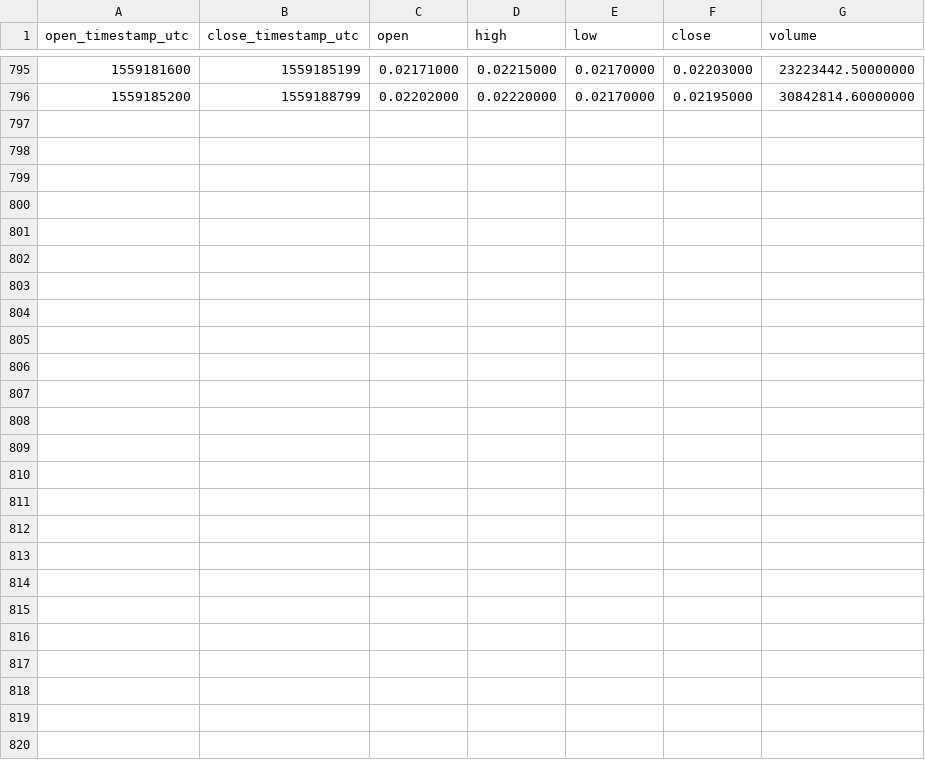
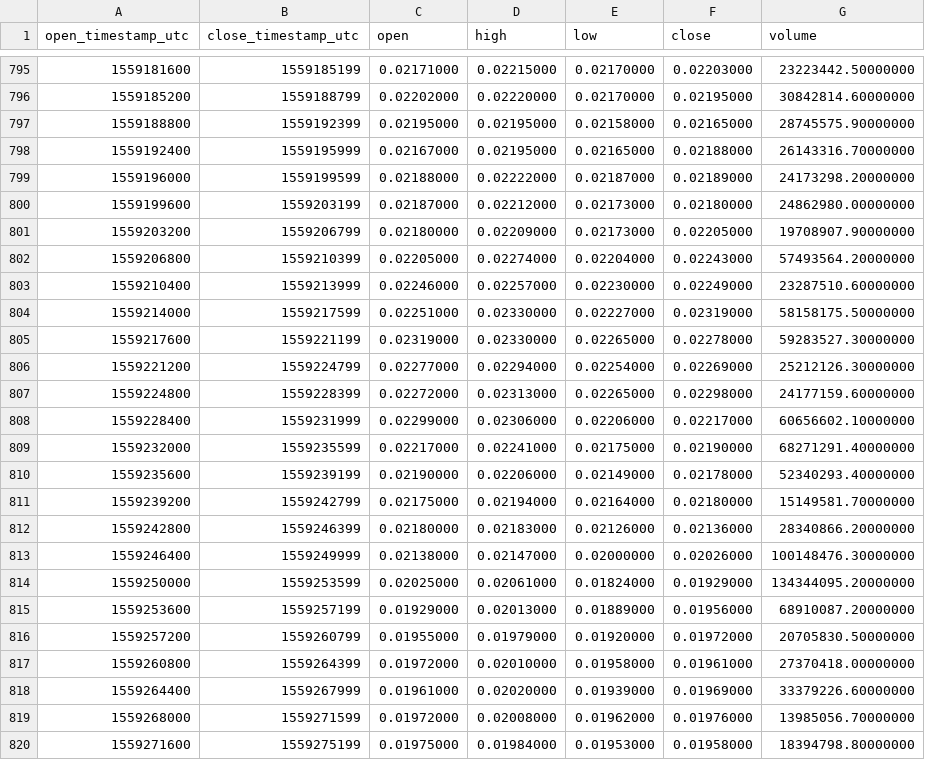
Before and after one commit to cryptobigbro/binance-MATICUSDT, a CSV file: binance-MATICUSDT-1h.csv, drawn as a sheet; only a part is shown, gaps mark what is left out; the diff names each change by its address in the sheet, - before the commit and + after, or states it on an @@ line.

Commit message:
Update OHLCV data.

```diff
--- a/binance-MATICUSDT-1h.csv
+++ b/binance-MATICUSDT-1h.csv
+row 797: 1559188800 | 1559192399 | 0.02195000 | 0.02195000 | 0.02158000 | 0.02165000 | 28745575.90000000
+row 798: 1559192400 | 1559195999 | 0.02167000 | 0.02195000 | 0.02165000 | 0.02188000 | 26143316.70000000
+row 799: 1559196000 | 1559199599 | 0.02188000 | 0.02222000 | 0.02187000 | 0.02189000 | 24173298.20000000
+row 800: 1559199600 | 1559203199 | 0.02187000 | 0.02212000 | 0.02173000 | 0.02180000 | 24862980.00000000
+row 801: 1559203200 | 1559206799 | 0.02180000 | 0.02209000 | 0.02173000 | 0.02205000 | 19708907.90000000
+row 802: 1559206800 | 1559210399 | 0.02205000 | 0.02274000 | 0.02204000 | 0.02243000 | 57493564.20000000
+row 803: 1559210400 | 1559213999 | 0.02246000 | 0.02257000 | 0.02230000 | 0.02249000 | 23287510.60000000
+row 804: 1559214000 | 1559217599 | 0.02251000 | 0.02330000 | 0.02227000 | 0.02319000 | 58158175.50000000
+row 805: 1559217600 | 1559221199 | 0.02319000 | 0.02330000 | 0.02265000 | 0.02278000 | 59283527.30000000
+row 806: 1559221200 | 1559224799 | 0.02277000 | 0.02294000 | 0.02254000 | 0.02269000 | 25212126.30000000
+row 807: 1559224800 | 1559228399 | 0.02272000 | 0.02313000 | 0.02265000 | 0.02298000 | 24177159.60000000
+row 808: 1559228400 | 1559231999 | 0.02299000 | 0.02306000 | 0.02206000 | 0.02217000 | 60656602.10000000
+row 809: 1559232000 | 1559235599 | 0.02217000 | 0.02241000 | 0.02175000 | 0.02190000 | 68271291.40000000
+row 810: 1559235600 | 1559239199 | 0.02190000 | 0.02206000 | 0.02149000 | 0.02178000 | 52340293.40000000
+row 811: 1559239200 | 1559242799 | 0.02175000 | 0.02194000 | 0.02164000 | 0.02180000 | 15149581.70000000
+row 812: 1559242800 | 1559246399 | 0.02180000 | 0.02183000 | 0.02126000 | 0.02136000 | 28340866.20000000
+row 813: 1559246400 | 1559249999 | 0.02138000 | 0.02147000 | 0.02000000 | 0.02026000 | 100148476.30000000
+row 814: 1559250000 | 1559253599 | 0.02025000 | 0.02061000 | 0.01824000 | 0.01929000 | 134344095.20000000
+row 815: 1559253600 | 1559257199 | 0.01929000 | 0.02013000 | 0.01889000 | 0.01956000 | 68910087.20000000
+row 816: 1559257200 | 1559260799 | 0.01955000 | 0.01979000 | 0.01920000 | 0.01972000 | 20705830.50000000
+row 817: 1559260800 | 1559264399 | 0.01972000 | 0.02010000 | 0.01958000 | 0.01961000 | 27370418.00000000
+row 818: 1559264400 | 1559267999 | 0.01961000 | 0.02020000 | 0.01939000 | 0.01969000 | 33379226.60000000
+row 819: 1559268000 | 1559271599 | 0.01972000 | 0.02008000 | 0.01962000 | 0.01976000 | 13985056.70000000
+row 820: 1559271600 | 1559275199 | 0.01975000 | 0.01984000 | 0.01953000 | 0.01958000 | 18394798.80000000
```
Also changed, not shown: binance-MATICUSDT-1d.csv, 1 other file.
